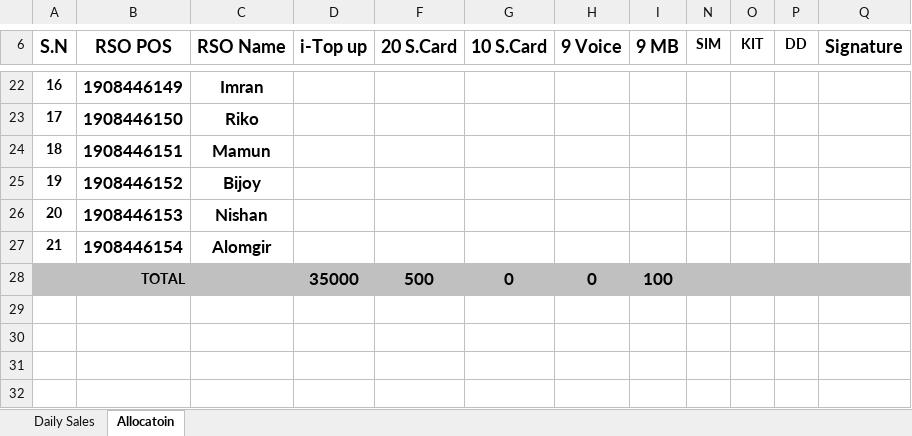
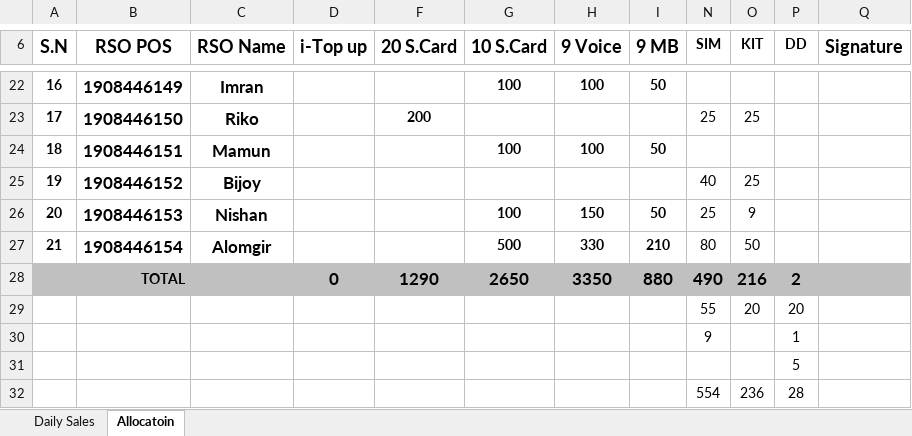
Before and after one commit to aliulkabir/hd, an Excel workbook: Others/Daily Sales & Allocation/Daily Sales Jan-2021/Others/All Details/Daily Sales Info/Daily Sales 05-01-2020.xlsx, sheet Allocatoin, drawn as a sheet; only a part is shown, gaps mark what is left out; values as stored, in another font and other column widths than the file's, no borders; charts and pictures not drawn; removed rows and columns are numbered as before the commit, all else as after; the diff covers the shown part only; the diff names each change by its address in the sheet, - before the commit and + after, or states it on an @@ line.

```diff
--- a/Others/Daily Sales & Allocation/Daily Sales Jan-2021/Others/All Details/Daily Sales Info/Daily Sales 05-01-2020.xlsx (sheet Allocatoin)
+++ b/Others/Daily Sales & Allocation/Daily Sales Jan-2021/Others/All Details/Daily Sales Info/Daily Sales 05-01-2020.xlsx (sheet Allocatoin)
-G22 (10 S.Card): (empty)
+G22 (10 S.Card): 100
-H22 (9 Voice): (empty)
+H22 (9 Voice): 100
-I22 (9 MB): (empty)
+I22 (9 MB): 50
-F23 (20 S.Card): (empty)
+F23 (20 S.Card): 200
-N23 (SIM): (empty)
+N23 (SIM): 25
-O23 (KIT): (empty)
+O23 (KIT): 25
-G24 (10 S.Card): (empty)
+G24 (10 S.Card): 100
-H24 (9 Voice): (empty)
+H24 (9 Voice): 100
-I24 (9 MB): (empty)
+I24 (9 MB): 50
-N25 (SIM): (empty)
+N25 (SIM): 40
-O25 (KIT): (empty)
+O25 (KIT): 25
-row 26: 20 | 1908446153 | Nishan
-row 27: 21 | 1908446154 | Alomgir
-row 28: TOTAL |  |  | 35000 | 500 | 0 | 0 | 100
+row 26: 20 | 1908446153 | Nishan |  |  | 100 | 150 | 50 | 25 | 9
+row 27: 21 | 1908446154 | Alomgir |  |  | 500 | 330 | 210 | 80 | 50
+row 28: TOTAL |  |  | 0 | 1290 | 2650 | 3350 | 880 | 490 | 216 | 2
+row 29:  |  |  |  |  |  |  |  | 55 | 20 | 20
+row 30:  |  |  |  |  |  |  |  | 9 |  | 1
+row 31:  |  |  |  |  |  |  |  |  |  | 5
+row 32:  |  |  |  |  |  |  |  | 554 | 236 | 28
```
Also changed, not shown: 10 added rows, 10 removed rows, 11 edited cells and row numbers in column A elsewhere in this sheet, Jan'2021/Daily Sales Details/06.01.2021/BL Sales Info.xlsx, 1 other file.
